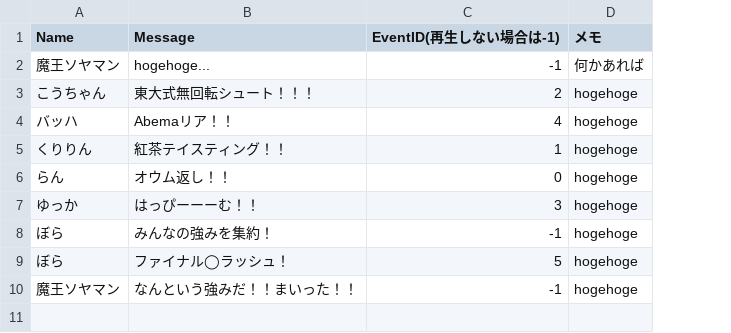
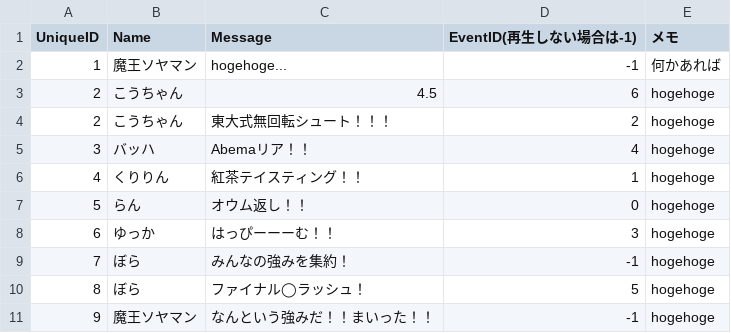
Before and after one commit to borasyo/team10, a CSV file: team10/Assets/Resources/GameData.csv, drawn as a sheet; addresses are those after the commit; the diff names each change by its address in the sheet, - before the commit and + after, or states it on an @@ line.

```diff
--- a/team10/Assets/Resources/GameData.csv
+++ b/team10/Assets/Resources/GameData.csv
+column A (UniqueID), row 2: 1; rows 4-11: 2 | 3 | 4 | 5 | 6 | 7 | 8 | 9
+row 3: 2 | こうちゃん | 4.5 | 6 | hogehoge
```
Also changed, not shown: 14 other files.
